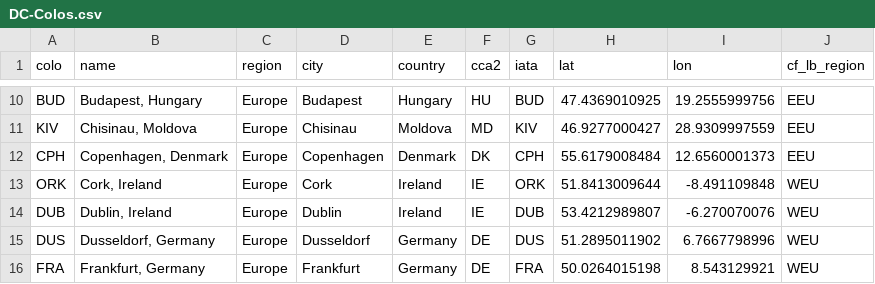
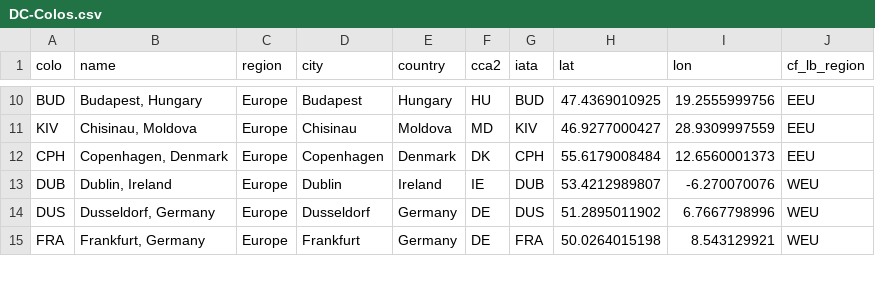
Before and after one commit to troymjones/cloudflare-colo-list, a CSV file: DC-Colos.csv, drawn as a sheet; only a part is shown, gaps mark what is left out; the diff names each change by its address in the sheet, - before the commit and + after, or states it on an @@ line.

```diff
--- a/DC-Colos.csv
+++ b/DC-Colos.csv
-row 13: ORK | Cork, Ireland | Europe | Cork | Ireland | IE | ORK | 51.8413009644 | -8.491109848 | WEU
```
Also changed, not shown: 5 other files.
